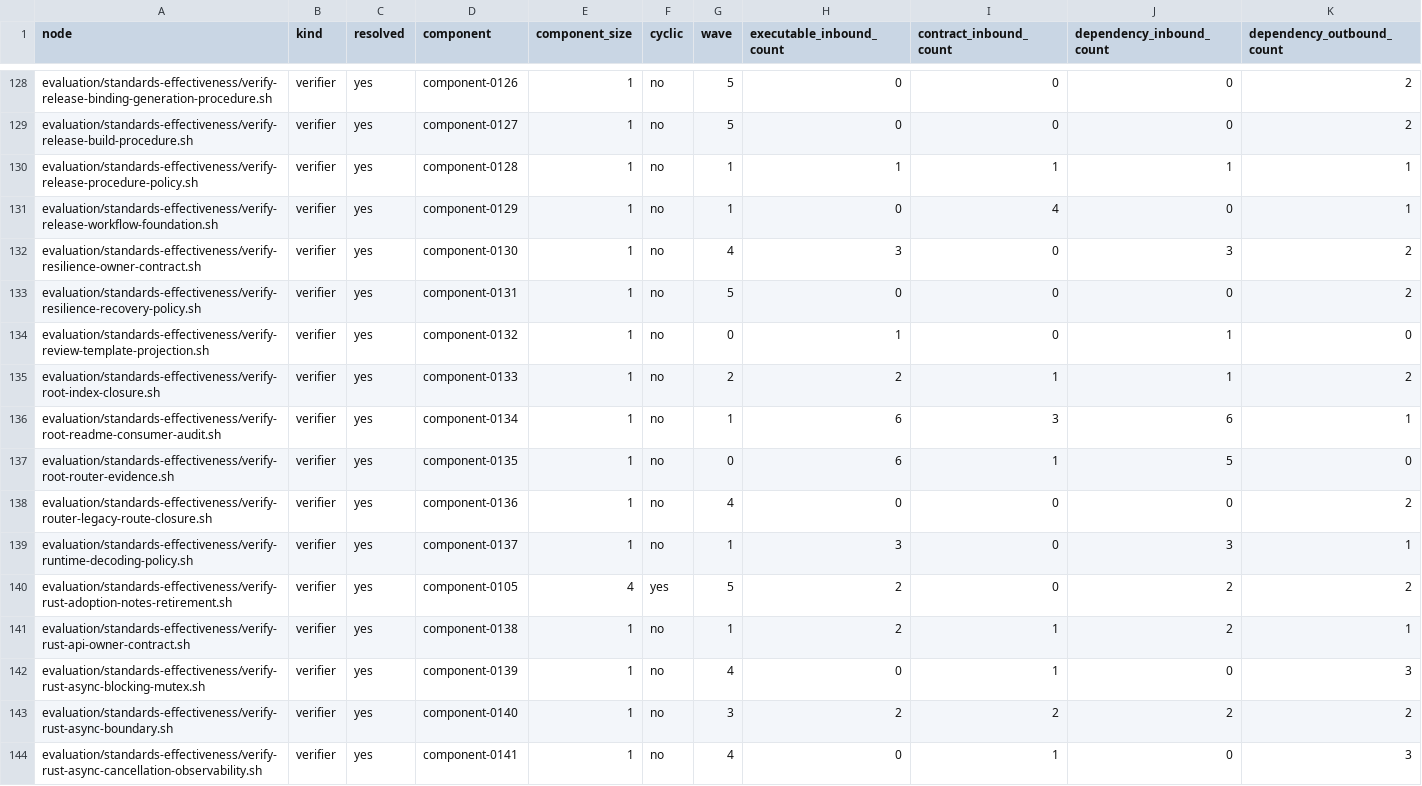
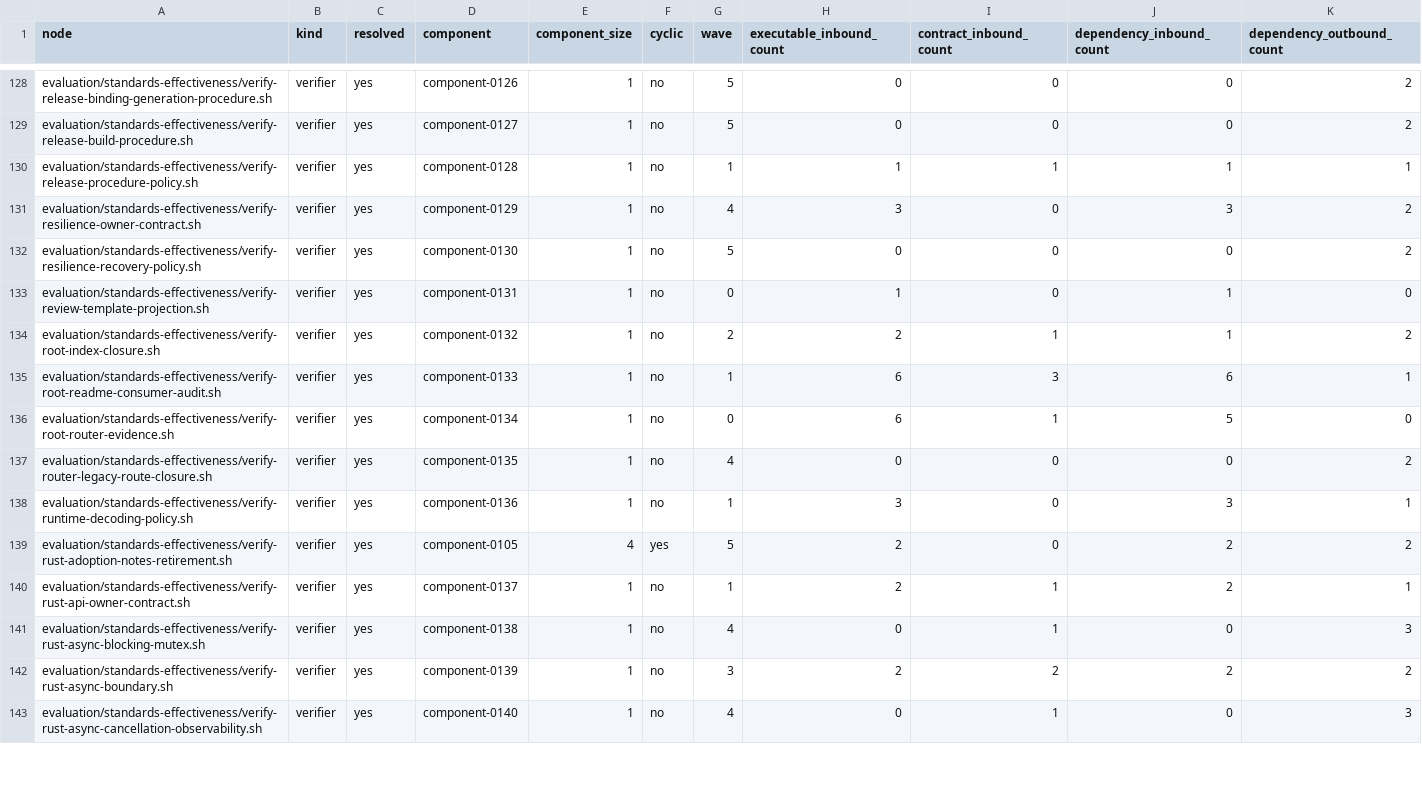
Before and after one commit to MrScripty/Coding-Standards, a TSV file: evaluation/standards-effectiveness/generated/checker-dependency-nodes.tsv, drawn as a sheet; only a part is shown, gaps mark what is left out; the diff covers the shown part only.

```diff
--- a/evaluation/standards-effectiveness/generated/checker-dependency-nodes.tsv
+++ b/evaluation/standards-effectiveness/generated/checker-dependency-nodes.tsv
@@ -130,15 +130,14 @@ evaluation/standards-effectiveness/verify-release-build-procedure.sh	verifier	ye
 evaluation/standards-effectiveness/verify-release-procedure-policy.sh	verifier	yes	component-0128	1	no	1	1	1	1	1
-evaluation/standards-effectiveness/verify-release-workflow-foundation.sh	verifier	yes	component-0129	1	no	1	0	4	0	1
-evaluation/standards-effectiveness/verify-resilience-owner-contract.sh	verifier	yes	component-0130	1	no	4	3	0	3	2
-evaluation/standards-effectiveness/verify-resilience-recovery-policy.sh	verifier	yes	component-0131	1	no	5	0	0	0	2
-evaluation/standards-effectiveness/verify-review-template-projection.sh	verifier	yes	component-0132	1	no	0	1	0	1	0
-evaluation/standards-effectiveness/verify-root-index-closure.sh	verifier	yes	component-0133	1	no	2	2	1	1	2
-evaluation/standards-effectiveness/verify-root-readme-consumer-audit.sh	verifier	yes	component-0134	1	no	1	6	3	6	1
-evaluation/standards-effectiveness/verify-root-router-evidence.sh	verifier	yes	component-0135	1	no	0	6	1	5	0
-evaluation/standards-effectiveness/verify-router-legacy-route-closure.sh	verifier	yes	component-0136	1	no	4	0	0	0	2
-evaluation/standards-effectiveness/verify-runtime-decoding-policy.sh	verifier	yes	component-0137	1	no	1	3	0	3	1
+evaluation/standards-effectiveness/verify-resilience-owner-contract.sh	verifier	yes	component-0129	1	no	4	3	0	3	2
+evaluation/standards-effectiveness/verify-resilience-recovery-policy.sh	verifier	yes	component-0130	1	no	5	0	0	0	2
+evaluation/standards-effectiveness/verify-review-template-projection.sh	verifier	yes	component-0131	1	no	0	1	0	1	0
+evaluation/standards-effectiveness/verify-root-index-closure.sh	verifier	yes	component-0132	1	no	2	2	1	1	2
+evaluation/standards-effectiveness/verify-root-readme-consumer-audit.sh	verifier	yes	component-0133	1	no	1	6	3	6	1
+evaluation/standards-effectiveness/verify-root-router-evidence.sh	verifier	yes	component-0134	1	no	0	6	1	5	0
+evaluation/standards-effectiveness/verify-router-legacy-route-closure.sh	verifier	yes	component-0135	1	no	4	0	0	0	2
+evaluation/standards-effectiveness/verify-runtime-decoding-policy.sh	verifier	yes	component-0136	1	no	1	3	0	3	1
 evaluation/standards-effectiveness/verify-rust-adoption-notes-retirement.sh	verifier	yes	component-0105	4	yes	5	2	0	2	2
-evaluation/standards-effectiveness/verify-rust-api-owner-contract.sh	verifier	yes	component-0138	1	no	1	2	1	2	1
-evaluation/standards-effectiveness/verify-rust-async-blocking-mutex.sh	verifier	yes	component-0139	1	no	4	0	1	0	3
-evaluation/standards-effectiveness/verify-rust-async-boundary.sh	verifier	yes	component-0140	1	no	3	2	2	2	2
-evaluation/standards-effectiveness/verify-rust-async-cancellation-observability.sh	verifier	yes	component-0141	1	no	4	0	1	0	3
+evaluation/standards-effectiveness/verify-rust-api-owner-contract.sh	verifier	yes	component-0137	1	no	1	2	1	2	1
+evaluation/standards-effectiveness/verify-rust-async-blocking-mutex.sh	verifier	yes	component-0138	1	no	4	0	1	0	3
+evaluation/standards-effectiveness/verify-rust-async-boundary.sh	verifier	yes	component-0139	1	no	3	2	2	2	2
+evaluation/standards-effectiveness/verify-rust-async-cancellation-observability.sh	verifier	yes	component-0140	1	no	4	0	1	0	3
```
Also changed, not shown: 42 edited cells elsewhere in this file, evaluation/standards-effectiveness/checker-migration-packages.tsv, evaluation/standards-effectiveness/generated/checker-dependency-components.tsv, 15 other files.
